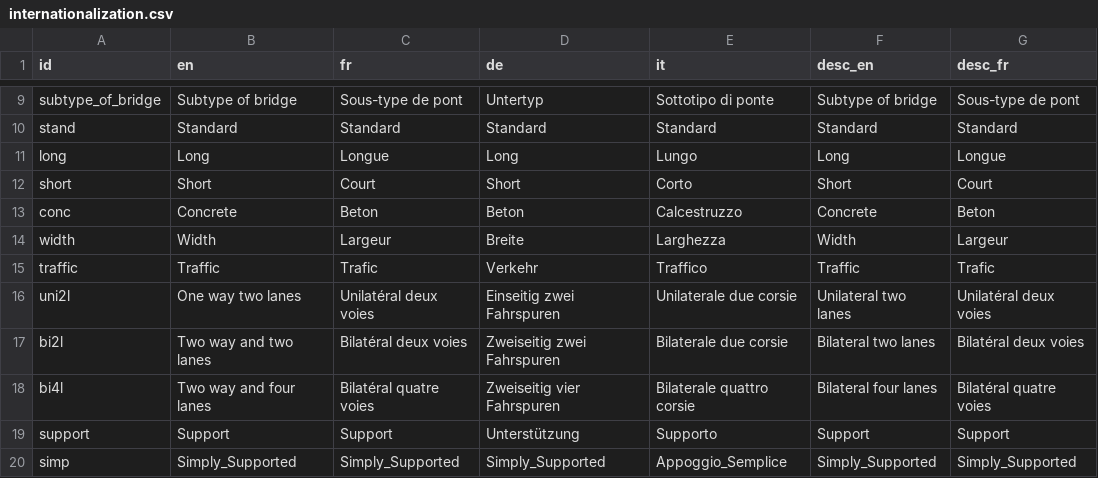
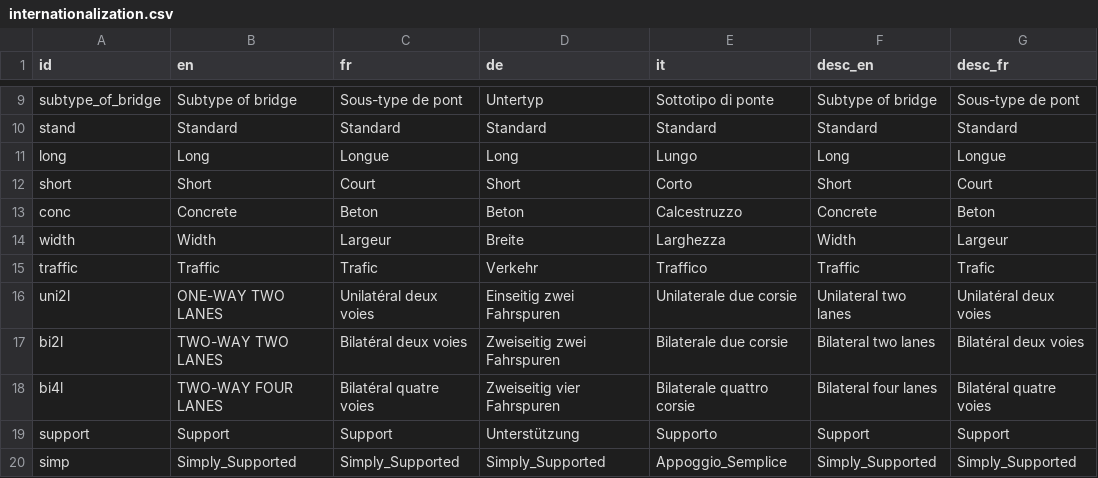
Before and after one commit to EPFL-ENAC/resslab-astra_82001, a CSV file: src/assets/data/internationalization.csv, drawn as a sheet; only a part is shown, gaps mark what is left out; the diff names each change by its address in the sheet, - before the commit and + after, or states it on an @@ line.

```diff
--- a/src/assets/data/internationalization.csv
+++ b/src/assets/data/internationalization.csv
-B16 (en): One way two lanes
+B16 (en): ONE-WAY TWO LANES
-B17 (en): Two way and two lanes
+B17 (en): TWO-WAY TWO LANES
-B18 (en): Two way and four lanes
+B18 (en): TWO-WAY FOUR LANES
```
Also changed, not shown: 2 other files.
